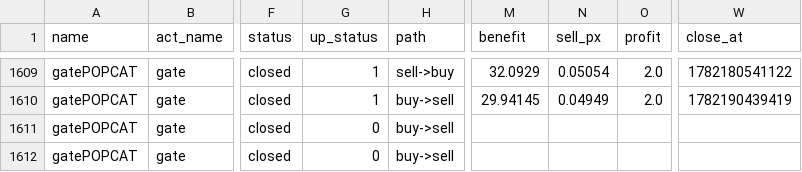
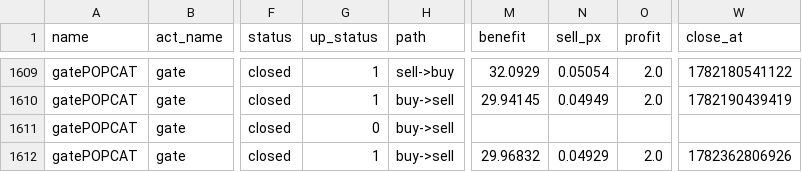
Before and after one commit to meme2046/data, a CSV file: gate_grid_0.csv, drawn as a sheet; only a part is shown, gaps mark what is left out; the diff names each change by its address in the sheet, - before the commit and + after, or states it on an @@ line.

Commit message:
auto-sync

```diff
--- a/gate_grid_0.csv
+++ b/gate_grid_0.csv
-G1612 (up_status): 0
+G1612 (up_status): 1
-M1612 (benefit): (empty)
+M1612 (benefit): 29.96832
-N1612 (sell_px): (empty)
+N1612 (sell_px): 0.04929
-O1612 (profit): (empty)
+O1612 (profit): 2.0
-W1612 (close_at): (empty)
+W1612 (close_at): 1782362806926
```
